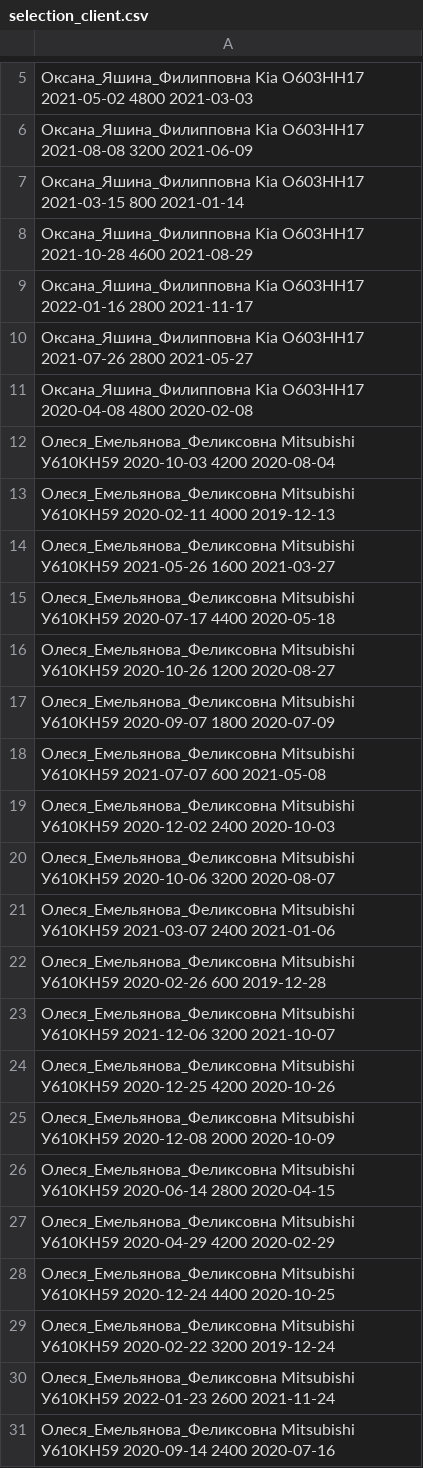
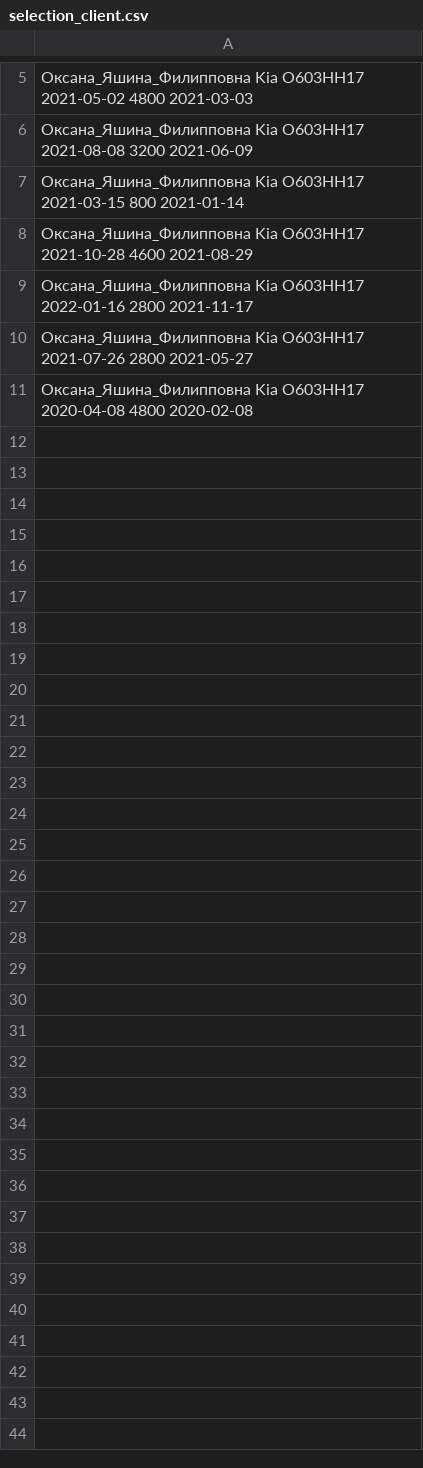
Before and after one commit to jakeltree/gibdd_database, a CSV file: client/selection_client.csv, drawn as a sheet; only a part is shown, gaps mark what is left out; the diff covers the shown part only.

```diff
--- a/client/selection_client.csv
+++ b/client/selection_client.csv
@@ -11,21 +11 @@
 Оксана_Яшина_Филипповна Kia О603НН17 2020-04-08 4800 2020-02-08
-Олеся_Емельянова_Феликсовна Mitsubishi У610КН59 2020-10-03 4200 2020-08-04
-Олеся_Емельянова_Феликсовна Mitsubishi У610КН59 2020-02-11 4000 2019-12-13
-Олеся_Емельянова_Феликсовна Mitsubishi У610КН59 2021-05-26 1600 2021-03-27
-Олеся_Емельянова_Феликсовна Mitsubishi У610КН59 2020-07-17 4400 2020-05-18
-Олеся_Емельянова_Феликсовна Mitsubishi У610КН59 2020-10-26 1200 2020-08-27
-Олеся_Емельянова_Феликсовна Mitsubishi У610КН59 2020-09-07 1800 2020-07-09
-Олеся_Емельянова_Феликсовна Mitsubishi У610КН59 2021-07-07 600 2021-05-08
-Олеся_Емельянова_Феликсовна Mitsubishi У610КН59 2020-12-02 2400 2020-10-03
-Олеся_Емельянова_Феликсовна Mitsubishi У610КН59 2020-10-06 3200 2020-08-07
-Олеся_Емельянова_Феликсовна Mitsubishi У610КН59 2021-03-07 2400 2021-01-06
-Олеся_Емельянова_Феликсовна Mitsubishi У610КН59 2020-02-26 600 2019-12-28
-Олеся_Емельянова_Феликсовна Mitsubishi У610КН59 2021-12-06 3200 2021-10-07
-Олеся_Емельянова_Феликсовна Mitsubishi У610КН59 2020-12-25 4200 2020-10-26
-Олеся_Емельянова_Феликсовна Mitsubishi У610КН59 2020-12-08 2000 2020-10-09
-Олеся_Емельянова_Феликсовна Mitsubishi У610КН59 2020-06-14 2800 2020-04-15
-Олеся_Емельянова_Феликсовна Mitsubishi У610КН59 2020-04-29 4200 2020-02-29
-Олеся_Емельянова_Феликсовна Mitsubishi У610КН59 2020-12-24 4400 2020-10-25
-Олеся_Емельянова_Феликсовна Mitsubishi У610КН59 2020-02-22 3200 2019-12-24
-Олеся_Емельянова_Феликсовна Mitsubishi У610КН59 2022-01-23 2600 2021-11-24
-Олеся_Емельянова_Феликсовна Mitsubishi У610КН59 2020-09-14 2400 2020-07-16
```
Also changed, not shown: 20 removed rows elsewhere in this file, 27 other files.
